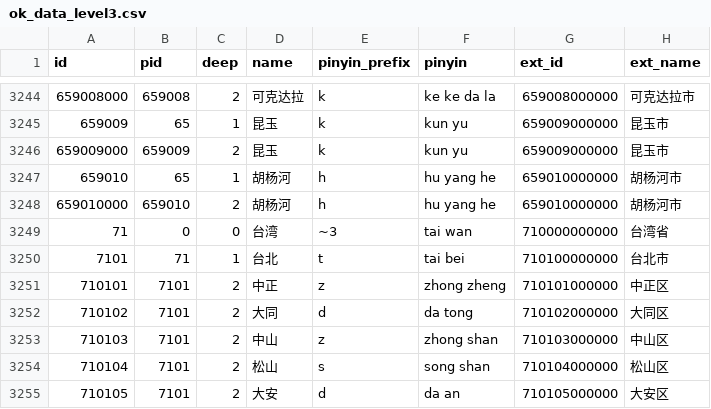
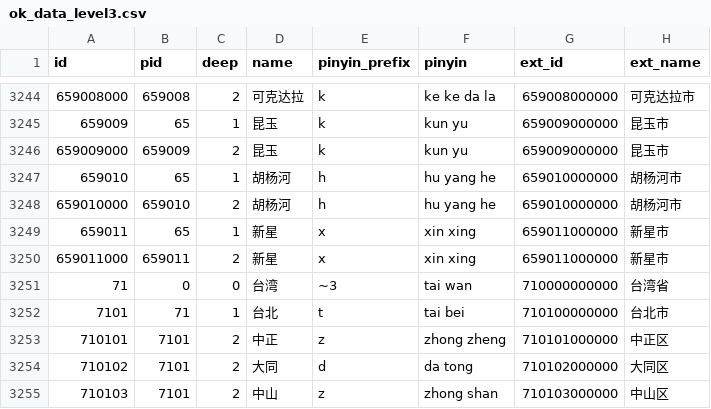
Before and after one commit to xamarinhub/AreaCity-JsSpider-StatsGov, a CSV file: src/采集到的数据/ok_data_level3.csv, drawn as a sheet; only a part is shown, gaps mark what is left out; the shorter side is filled out with more unchanged rows; the diff names each change by its address in the sheet, - before the commit and + after, or states it on an @@ line.

```diff
--- a/src/采集到的数据/ok_data_level3.csv
+++ b/src/采集到的数据/ok_data_level3.csv
+row 3249: 659011 | 65 | 1 | 新星 | x | xin xing | 659011000000 | 新星市
+row 3250: 659011000 | 659011 | 2 | 新星 | x | xin xing | 659011000000 | 新星市
```
Also changed, not shown: 12 other files.
